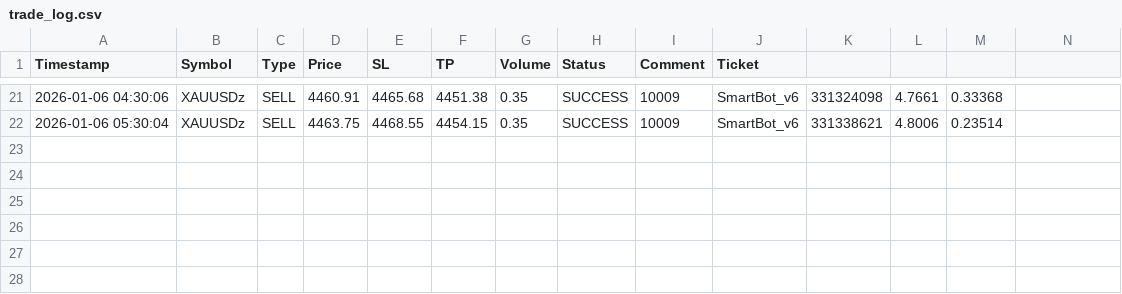
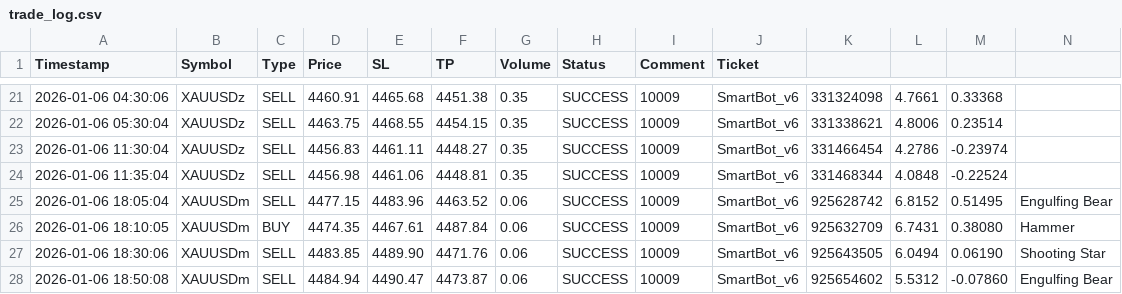
Before and after one commit to TafaraBean/Structure_analyzer, a CSV file: trade_log.csv, drawn as a sheet; only a part is shown, gaps mark what is left out.

```diff
--- a/trade_log.csv
+++ b/trade_log.csv
@@ -22 +22,7 @@ Timestamp,Symbol,Type,Price,SL,TP,Volume,Status,Comment,Ticket
 2026-01-06 05:30:04,XAUUSDz,SELL,4463.75,4468.55,4454.15,0.35,SUCCESS,10009,SmartBot_v6,331338621,4.8006,0.23514
+2026-01-06 11:30:04,XAUUSDz,SELL,4456.83,4461.11,4448.27,0.35,SUCCESS,10009,SmartBot_v6,331466454,4.2786,-0.23974
+2026-01-06 11:35:04,XAUUSDz,SELL,4456.98,4461.06,4448.81,0.35,SUCCESS,10009,SmartBot_v6,331468344,4.0848,-0.22524
+2026-01-06 18:05:04,XAUUSDm,SELL,4477.15,4483.96,4463.52,0.06,SUCCESS,10009,SmartBot_v6,925628742,6.8152,0.51495,Engulfing Bear
+2026-01-06 18:10:05,XAUUSDm,BUY,4474.35,4467.61,4487.84,0.06,SUCCESS,10009,SmartBot_v6,925632709,6.7431,0.38080,Hammer
+2026-01-06 18:30:06,XAUUSDm,SELL,4483.85,4489.90,4471.76,0.06,SUCCESS,10009,SmartBot_v6,925643505,6.0494,0.06190,Shooting Star
+2026-01-06 18:50:08,XAUUSDm,SELL,4484.94,4490.47,4473.87,0.06,SUCCESS,10009,SmartBot_v6,925654602,5.5312,-0.07860,Engulfing Bear
```
Also changed, not shown: 5 other files.
